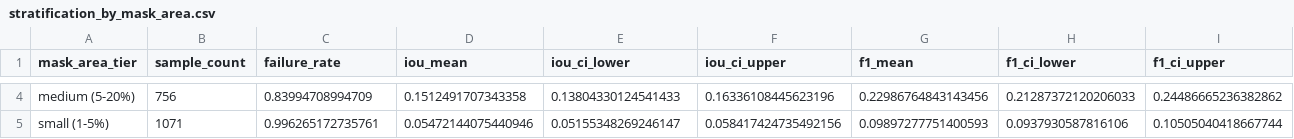
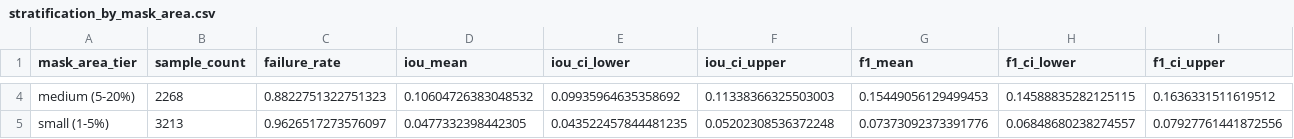
Before and after one commit to khangtruong-ui/transform-ai-detection, a CSV file: results/full_study/stratification_by_mask_area.csv, drawn as a sheet; only a part is shown, gaps mark what is left out; the diff covers the shown part only; the diff names each change by its address in the sheet, - before the commit and + after, or states it on an @@ line.

```diff
--- a/results/full_study/stratification_by_mask_area.csv
+++ b/results/full_study/stratification_by_mask_area.csv
-B4 (sample_count): 756
+B4 (sample_count): 2268
-C4 (failure_rate): 0.83994708994709
+C4 (failure_rate): 0.8822751322751323
-D4 (iou_mean): 0.1512491707343358
+D4 (iou_mean): 0.10604726383048532
-E4 (iou_ci_lower): 0.13804330124541433
+E4 (iou_ci_lower): 0.09935964635358692
-F4 (iou_ci_upper): 0.16336108445623196
+F4 (iou_ci_upper): 0.11338366325503003
-G4 (f1_mean): 0.22986764843143456
+G4 (f1_mean): 0.15449056129499453
-H4 (f1_ci_lower): 0.21287372120206033
+H4 (f1_ci_lower): 0.14588835282125115
-I4 (f1_ci_upper): 0.24486665236382862
+I4 (f1_ci_upper): 0.1636331511619512
-B5 (sample_count): 1071
+B5 (sample_count): 3213
-C5 (failure_rate): 0.996265172735761
+C5 (failure_rate): 0.9626517273576097
-D5 (iou_mean): 0.05472144075440946
+D5 (iou_mean): 0.0477332398442305
-E5 (iou_ci_lower): 0.05155348269246147
+E5 (iou_ci_lower): 0.043522457844481235
-F5 (iou_ci_upper): 0.058417424735492156
+F5 (iou_ci_upper): 0.05202308536372248
-G5 (f1_mean): 0.09897277751400593
+G5 (f1_mean): 0.07373092373391776
-H5 (f1_ci_lower): 0.0937930587816106
+H5 (f1_ci_lower): 0.06848680238274557
-I5 (f1_ci_upper): 0.10505040418667744
+I5 (f1_ci_upper): 0.07927761441872556
```
Also changed, not shown: 28 edited cells elsewhere in this file, results/full_study/stratification_by_method.csv, 25 other files.
